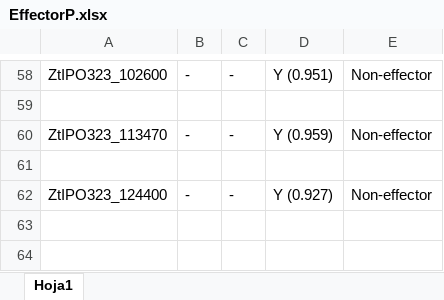
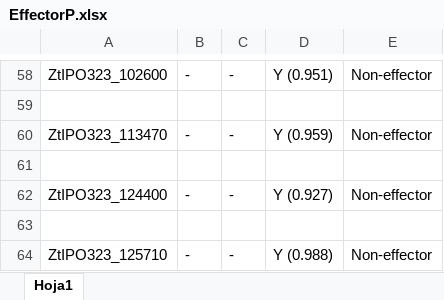
Before and after one commit to adomrongs/septoria_GS, an Excel workbook: outputs/postGWAS_sep/EffectorP.xlsx, sheet Hoja1, drawn as a sheet; only a part is shown, gaps mark what is left out; values as stored, in another font and other column widths than the file's, no borders; the diff names each change by its address in the sheet, - before the commit and + after, or states it on an @@ line.

```diff
--- a/outputs/postGWAS_sep/EffectorP.xlsx (sheet Hoja1)
+++ b/outputs/postGWAS_sep/EffectorP.xlsx (sheet Hoja1)
+row 63: (empty)
+row 64: ZtIPO323_125710 | - | - | Y (0.988) | Non-effector
```
Also changed, not shown: outputs/postGWAS_sep/IPR_cultivars.xlsx, 45 other files.
